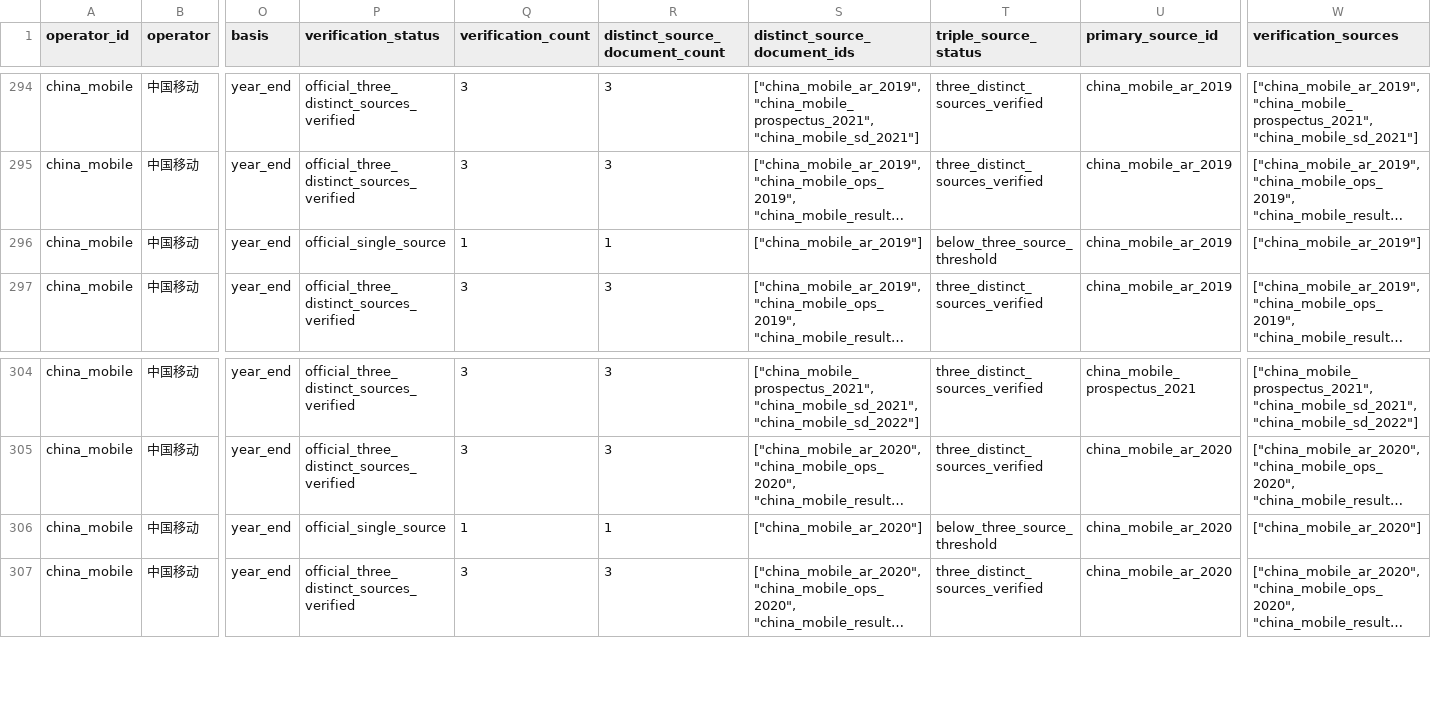
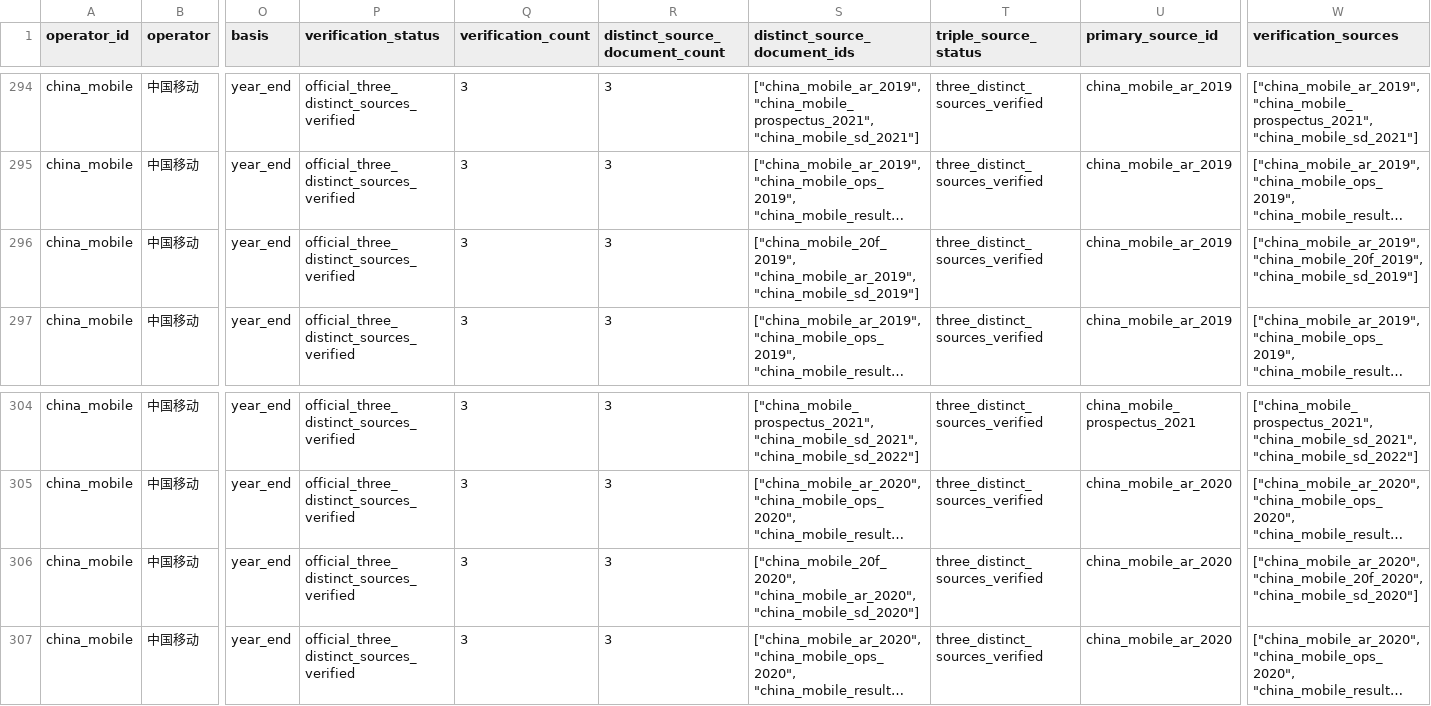
Before and after one commit to AlexLIAOPOLY/cmhk-competitive-intelligence, a CSV file: agent_knowledge/global_top5_operators_2016_2025/annual_metrics.csv, drawn as a sheet; only a part is shown, gaps mark what is left out; long unchanged cells end in …; the diff names each change by its address in the sheet, - before the commit and + after, or states it on an @@ line.

Commit message:
Certify early China Mobile 5G station history

```diff
--- a/agent_knowledge/global_top5_operators_2016_2025/annual_metrics.csv
+++ b/agent_knowledge/global_top5_operators_2016_2025/annual_metrics.csv
-P296 (verification_status): official_single_source
+P296 (verification_status): official_three_distinct_sources_verified
-Q296 (verification_count): 1
+Q296 (verification_count): 3
-R296 (distinct_source_document_count): 1
+R296 (distinct_source_document_count): 3
-S296 (distinct_source_document_ids): ["china_mobile_ar_2019"]
+S296 (distinct_source_document_ids): ["china_mobile_20f_2019", "china_mobile_ar_2019", "china_mobile_sd_2019"]
-T296 (triple_source_status): below_three_source_threshold
+T296 (triple_source_status): three_distinct_sources_verified
-W296 (verification_sources): ["china_mobile_ar_2019"]
+W296 (verification_sources): ["china_mobile_ar_2019", "china_mobile_20f_2019", "china_mobile_sd_2019"]
-P306 (verification_status): official_single_source
+P306 (verification_status): official_three_distinct_sources_verified
-Q306 (verification_count): 1
+Q306 (verification_count): 3
-R306 (distinct_source_document_count): 1
+R306 (distinct_source_document_count): 3
-S306 (distinct_source_document_ids): ["china_mobile_ar_2020"]
+S306 (distinct_source_document_ids): ["china_mobile_20f_2020", "china_mobile_ar_2020", "china_mobile_sd_2020"]
-T306 (triple_source_status): below_three_source_threshold
+T306 (triple_source_status): three_distinct_sources_verified
-W306 (verification_sources): ["china_mobile_ar_2020"]
+W306 (verification_sources): ["china_mobile_ar_2020", "china_mobile_20f_2020", "china_mobile_sd_2020"]
```
Also changed, not shown: agent_knowledge/knowledge_integrity_audits/cross_database_common_disclosure_audit_2026-08-18.csv, 11 other files.
